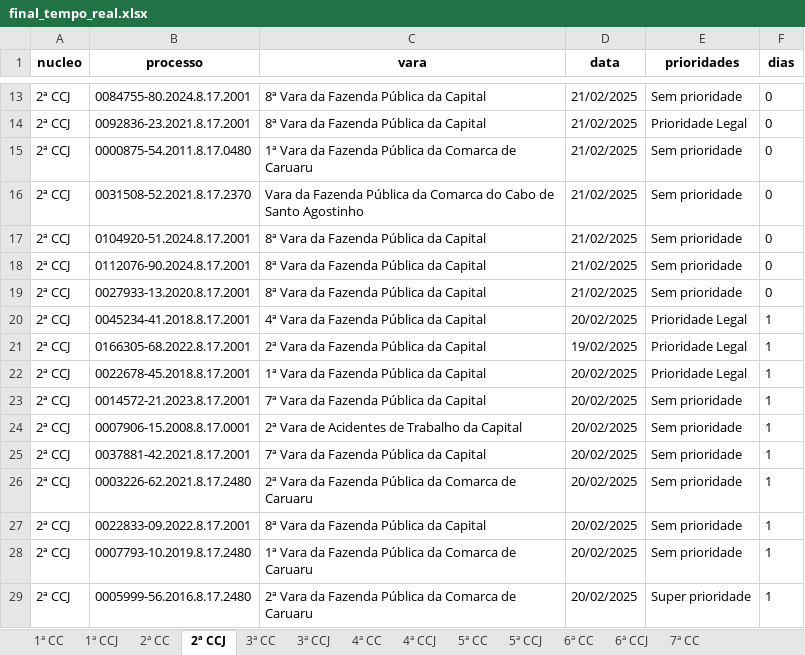
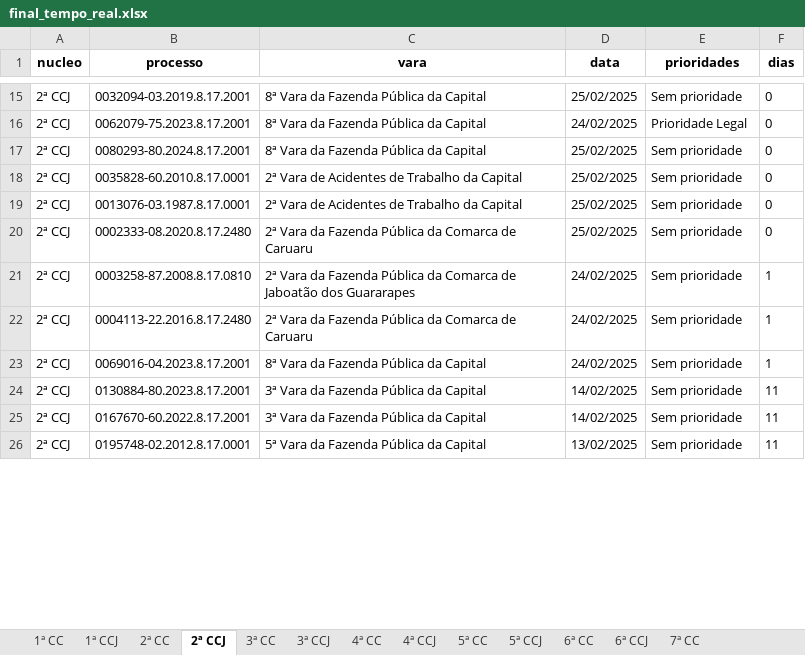
Before and after one commit to Fasri/conta_con, an Excel workbook: data_transform/final_tempo_real.xlsx, sheet 2ª CCJ, drawn as a sheet; only a part is shown, gaps mark what is left out; values as stored, in another font and other column widths than the file's, no borders; removed rows and columns are numbered as before the commit, all else as after; the diff covers the shown part only; the diff names each change by its address in the sheet, - before the commit and + after, or states it on an @@ line.

```diff
--- a/data_transform/final_tempo_real.xlsx (sheet 2ª CCJ)
+++ b/data_transform/final_tempo_real.xlsx (sheet 2ª CCJ)
-B15 (processo): 0084755-80.2024.8.17.2001
+B15 (processo): 0032094-03.2019.8.17.2001
-D15 (data): 21/02/2025
+D15 (data): 25/02/2025
-B16 (processo): 0092836-23.2021.8.17.2001
+B16 (processo): 0062079-75.2023.8.17.2001
-D16 (data): 21/02/2025
+D16 (data): 24/02/2025
-B17 (processo): 0000875-54.2011.8.17.0480
+B17 (processo): 0080293-80.2024.8.17.2001
-C17 (vara): 1ª Vara da Fazenda Pública da Comarca de Caruaru
+C17 (vara): 8ª Vara da Fazenda Pública da Capital
-D17 (data): 21/02/2025
+D17 (data): 25/02/2025
-row 16: 2ª CCJ | 0031508-52.2021.8.17.2370 | Vara da Fazenda Pública da Comarca do Cabo de Santo Agostinho | 21/02/2025 | Sem prioridade | 0
-B18 (processo): 0104920-51.2024.8.17.2001
+B18 (processo): 0035828-60.2010.8.17.0001
-C18:C19 (vara): 8ª Vara da Fazenda Pública da Capital
+C18:C19 (vara): 2ª Vara de Acidentes de Trabalho da Capital
-D18:D20 (data): 21/02/2025
+D18:D20 (data): 25/02/2025
-B19 (processo): 0112076-90.2024.8.17.2001
+B19 (processo): 0013076-03.1987.8.17.0001
-B20 (processo): 0027933-13.2020.8.17.2001
+B20 (processo): 0002333-08.2020.8.17.2480
-C20 (vara): 8ª Vara da Fazenda Pública da Capital
+C20 (vara): 2ª Vara da Fazenda Pública da Comarca de Caruaru
-row 20: 2ª CCJ | 0045234-41.2018.8.17.2001 | 4ª Vara da Fazenda Pública da Capital | 20/02/2025 | Prioridade Legal | 1
-row 21: 2ª CCJ | 0166305-68.2022.8.17.2001 | 2ª Vara da Fazenda Pública da Capital | 19/02/2025 | Prioridade Legal | 1
-row 22: 2ª CCJ | 0022678-45.2018.8.17.2001 | 1ª Vara da Fazenda Pública da Capital | 20/02/2025 | Prioridade Legal | 1
-row 23: 2ª CCJ | 0014572-21.2023.8.17.2001 | 7ª Vara da Fazenda Pública da Capital | 20/02/2025 | Sem prioridade | 1
-row 24: 2ª CCJ | 0007906-15.2008.8.17.0001 | 2ª Vara de Acidentes de Trabalho da Capital | 20/02/2025 | Sem prioridade | 1
-B21 (processo): 0037881-42.2021.8.17.2001
+B21 (processo): 0003258-87.2008.8.17.0810
-C21 (vara): 7ª Vara da Fazenda Pública da Capital
+C21 (vara): 2ª Vara da Fazenda Pública da Comarca de Jaboatão dos Guararapes
-D21:D23 (data): 20/02/2025
+D21:D23 (data): 24/02/2025
-B22 (processo): 0003226-62.2021.8.17.2480
+B22 (processo): 0004113-22.2016.8.17.2480
-B23 (processo): 0022833-09.2022.8.17.2001
+B23 (processo): 0069016-04.2023.8.17.2001
+row 24: 2ª CCJ | 0130884-80.2023.8.17.2001 | 3ª Vara da Fazenda Pública da Capital | 14/02/2025 | Sem prioridade | 11
+row 25: 2ª CCJ | 0167670-60.2022.8.17.2001 | 3ª Vara da Fazenda Pública da Capital | 14/02/2025 | Sem prioridade | 11
-B26 (processo): 0007793-10.2019.8.17.2480
+B26 (processo): 0195748-02.2012.8.17.0001
-C26 (vara): 1ª Vara da Fazenda Pública da Comarca de Caruaru
+C26 (vara): 5ª Vara da Fazenda Pública da Capital
-D26 (data): 20/02/2025
+D26 (data): 13/02/2025
-F26 (dias): 1
+F26 (dias): 11
-row 29: 2ª CCJ | 0005999-56.2016.8.17.2480 | 2ª Vara da Fazenda Pública da Comarca de Caruaru | 20/02/2025 | Super prioridade | 1
```
Also changed, not shown: other rows of this sheet, sheet CONSOLIDADO, sheet 1ª CC, sheet 7ª CC, sheet 6ª CCJ, sheet 6ª CC, sheet 5ª CC, 8 more sheets, data_transform/Consolidado.xlsx, 7 other files.
